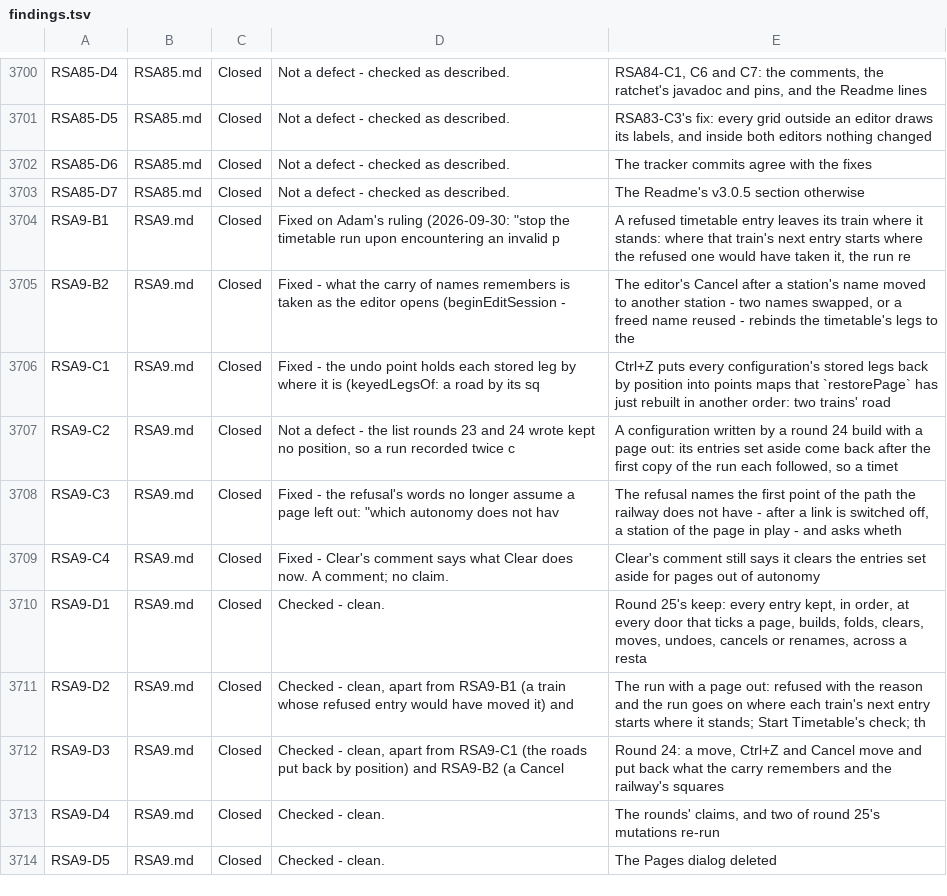
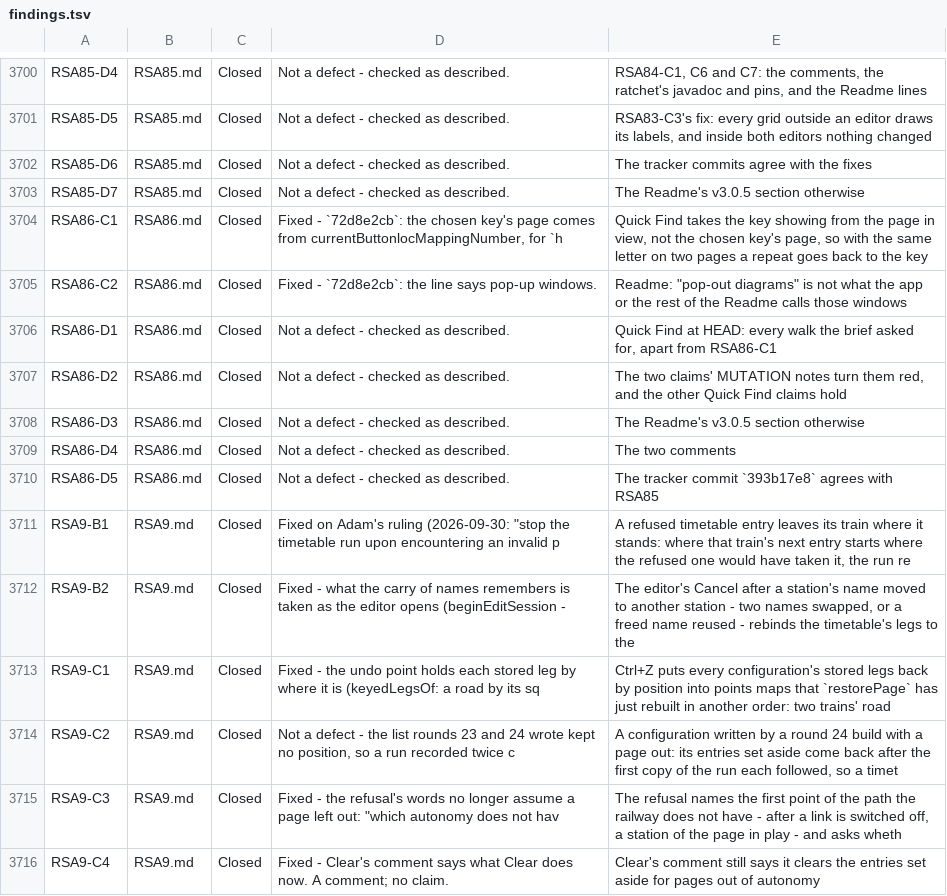
Before and after one commit to bob123456678/TrainControl, a TSV file: docs/manual-tests/findings.tsv, drawn as a sheet; only a part is shown, gaps mark what is left out; the shorter side is filled out with more unchanged rows.

```diff
--- a/docs/manual-tests/findings.tsv
+++ b/docs/manual-tests/findings.tsv
@@ -3703,2 +3703,9 @@ RSA85-D6	RSA85.md	Closed	Not a defect - checked as described.	The tracker commit
 RSA85-D7	RSA85.md	Closed	Not a defect - checked as described.	The Readme's v3.0.5 section otherwise
+RSA86-C1	RSA86.md	Closed	Fixed - `72d8e2cb`: the chosen key's page comes from currentButtonlocMappingNumber, for `h	Quick Find takes the key showing from the page in view, not the chosen key's page, so with the same letter on two pages a repeat goes back to the key
+RSA86-C2	RSA86.md	Closed	Fixed - `72d8e2cb`: the line says pop-up windows.	Readme: "pop-out diagrams" is not what the app or the rest of the Readme calls those windows
+RSA86-D1	RSA86.md	Closed	Not a defect - checked as described.	Quick Find at HEAD: every walk the brief asked for, apart from RSA86-C1
+RSA86-D2	RSA86.md	Closed	Not a defect - checked as described.	The two claims' MUTATION notes turn them red, and the other Quick Find claims hold
+RSA86-D3	RSA86.md	Closed	Not a defect - checked as described.	The Readme's v3.0.5 section otherwise
+RSA86-D4	RSA86.md	Closed	Not a defect - checked as described.	The two comments
+RSA86-D5	RSA86.md	Closed	Not a defect - checked as described.	The tracker commit `393b17e8` agrees with RSA85
 RSA9-B1	RSA9.md	Closed	Fixed on Adam's ruling (2026-09-30: "stop the timetable run upon encountering an invalid p	A refused timetable entry leaves its train where it stands: where that train's next entry starts where the refused one would have taken it, the run re
```
Also changed, not shown: 3 other files.
